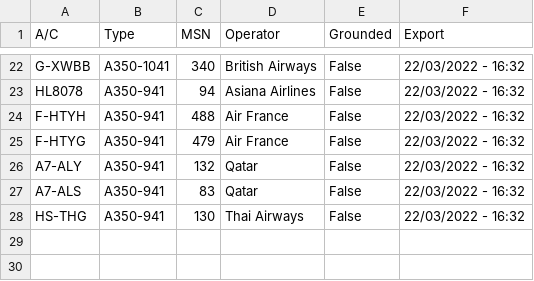
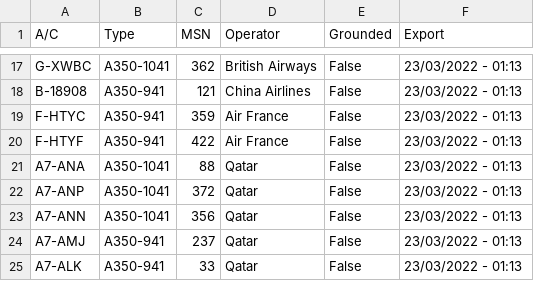
Before and after one commit to clintjb/clintjb.github.v2, a CSV file: _data/flight_data_a350.csv, drawn as a sheet; only a part is shown, gaps mark what is left out; removed rows and columns are numbered as before the commit, all else as after; the diff covers the shown part only; the diff names each change by its address in the sheet, - before the commit and + after, or states it on an @@ line.

```diff
--- a/_data/flight_data_a350.csv
+++ b/_data/flight_data_a350.csv
-A17 (A/C): G-XWBB
+A17 (A/C): G-XWBC
-C17 (MSN): 340
+C17 (MSN): 362
-F17:F20 (Export): 22/03/2022 - 16:32
+F17:F20 (Export): 23/03/2022 - 01:13
-A18 (A/C): HL8078
+A18 (A/C): B-18908
-C18 (MSN): 94
+C18 (MSN): 121
-D18 (Operator): Asiana Airlines
+D18 (Operator): China Airlines
-A19 (A/C): F-HTYH
+A19 (A/C): F-HTYC
-C19 (MSN): 488
+C19 (MSN): 359
-A20 (A/C): F-HTYG
+A20 (A/C): F-HTYF
-C20 (MSN): 479
+C20 (MSN): 422
+row 21: A7-ANA | A350-1041 | 88 | Qatar | False | 23/03/2022 - 01:13
+row 22: A7-ANP | A350-1041 | 372 | Qatar | False | 23/03/2022 - 01:13
+row 23: A7-ANN | A350-1041 | 356 | Qatar | False | 23/03/2022 - 01:13
-A24 (A/C): A7-ALY
+A24 (A/C): A7-AMJ
-C24 (MSN): 132
+C24 (MSN): 237
-F24:F25 (Export): 22/03/2022 - 16:32
+F24:F25 (Export): 23/03/2022 - 01:13
-A25 (A/C): A7-ALS
+A25 (A/C): A7-ALK
-C25 (MSN): 83
+C25 (MSN): 33
-row 28: HS-THG | A350-941 | 130 | Thai Airways | False | 22/03/2022 - 16:32
```
Also changed, not shown: 7 added rows, 12 removed rows and 14 edited cells elsewhere in this file, 1 other file.
